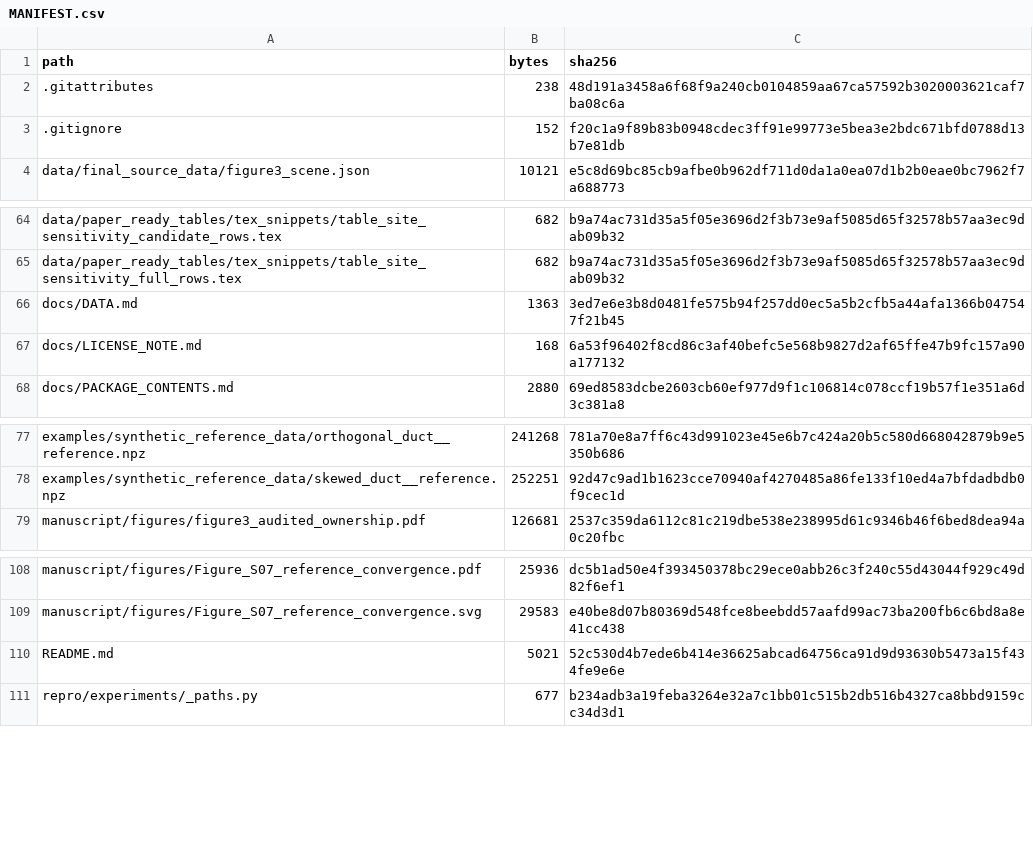
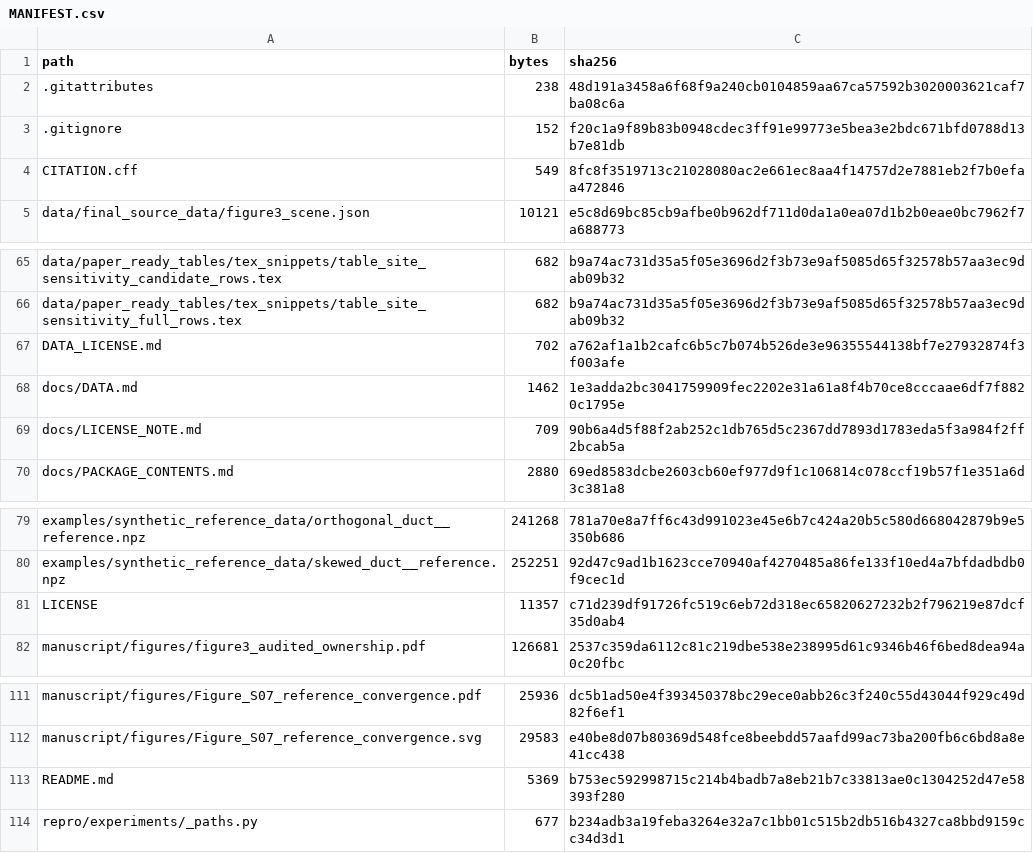
Before and after one commit to LinqiZhu/PoreVoronoi_FV, a CSV file: MANIFEST.csv, drawn as a sheet; only a part is shown, gaps mark what is left out.

Commit message:
Add public release license and citation metadata

```diff
--- a/MANIFEST.csv
+++ b/MANIFEST.csv
@@ -3,2 +3,3 @@ path,bytes,sha256
 .gitignore,152,f20c1a9f89b83b0948cdec3ff91e99773e5bea3e2bdc671bfd0788d13b7e81db
+CITATION.cff,549,8fc8f3519713c21028080ac2e661ec8aa4f14757d2e7881eb2f7b0efaa472846
 data/final_source_data/figure3_scene.json,10121,e5c8d69bc85cb9afbe0b962df711d0da1a0ea07d1b2b0eae0bc7962f7a688773
@@ -65,4 +66,5 @@ data/paper_ready_tables/tex_snippets/table_site_sensitivity_candidate_rows.tex,6
 data/paper_ready_tables/tex_snippets/table_site_sensitivity_full_rows.tex,682,b9a74ac731d35a5f05e3696d2f3b73e9af5085d65f32578b57aa3ec9dab09b32
-docs/DATA.md,1363,3ed7e6e3b8d0481fe575b94f257dd0ec5a5b2cfb5a44afa1366b047547f21b45
-docs/LICENSE_NOTE.md,168,6a53f96402f8cd86c3af40befc5e568b9827d2af65ffe47b9fc157a90a177132
+DATA_LICENSE.md,702,a762af1a1b2cafc6b5c7b074b526de3e96355544138bf7e27932874f3f003afe
+docs/DATA.md,1462,1e3adda2bc3041759909fec2202e31a61a8f4b70ce8cccaae6df7f8820c1795e
+docs/LICENSE_NOTE.md,709,90b6a4d5f88f2ab252c1db765d5c2367dd7893d1783eda5f3a984f2ff2bcab5a
 docs/PACKAGE_CONTENTS.md,2880,69ed8583dcbe2603cb60ef977d9f1c106814c078ccf19b57f1e351a6d3c381a8
@@ -78,2 +80,3 @@ examples/synthetic_reference_data/orthogonal_duct__reference.npz,241268,781a70e8
 examples/synthetic_reference_data/skewed_duct__reference.npz,252251,92d47c9ad1b1623cce70940af4270485a86fe133f10ed4a7bfdadbdb0f9cec1d
+LICENSE,11357,c71d239df91726fc519c6eb72d318ec65820627232b2f796219e87dcf35d0ab4
 manuscript/figures/figure3_audited_ownership.pdf,126681,2537c359da6112c81c219dbe538e238995d61c9346b46f6bed8dea94a0c20fbc
@@ -109,3 +112,3 @@ manuscript/figures/Figure_S07_reference_convergence.pdf,25936,dc5b1ad50e4f393450
 manuscript/figures/Figure_S07_reference_convergence.svg,29583,e40be8d07b80369d548fce8beebdd57aafd99ac73ba200fb6c6bd8a8e41cc438
-README.md,5021,52c530d4b7ede6b414e36625abcad64756ca91d9d93630b5473a15f434fe9e6e
+README.md,5369,b753ec592998715c214b4badb7a8eb21b7c33813ae0c1304252d47e58393f280
 repro/experiments/_paths.py,677,b234adb3a19feba3264e32a7c1bb01c515b2db516b4327ca8bbd9159cc34d3d1
```
Also changed, not shown: 5 other files.
